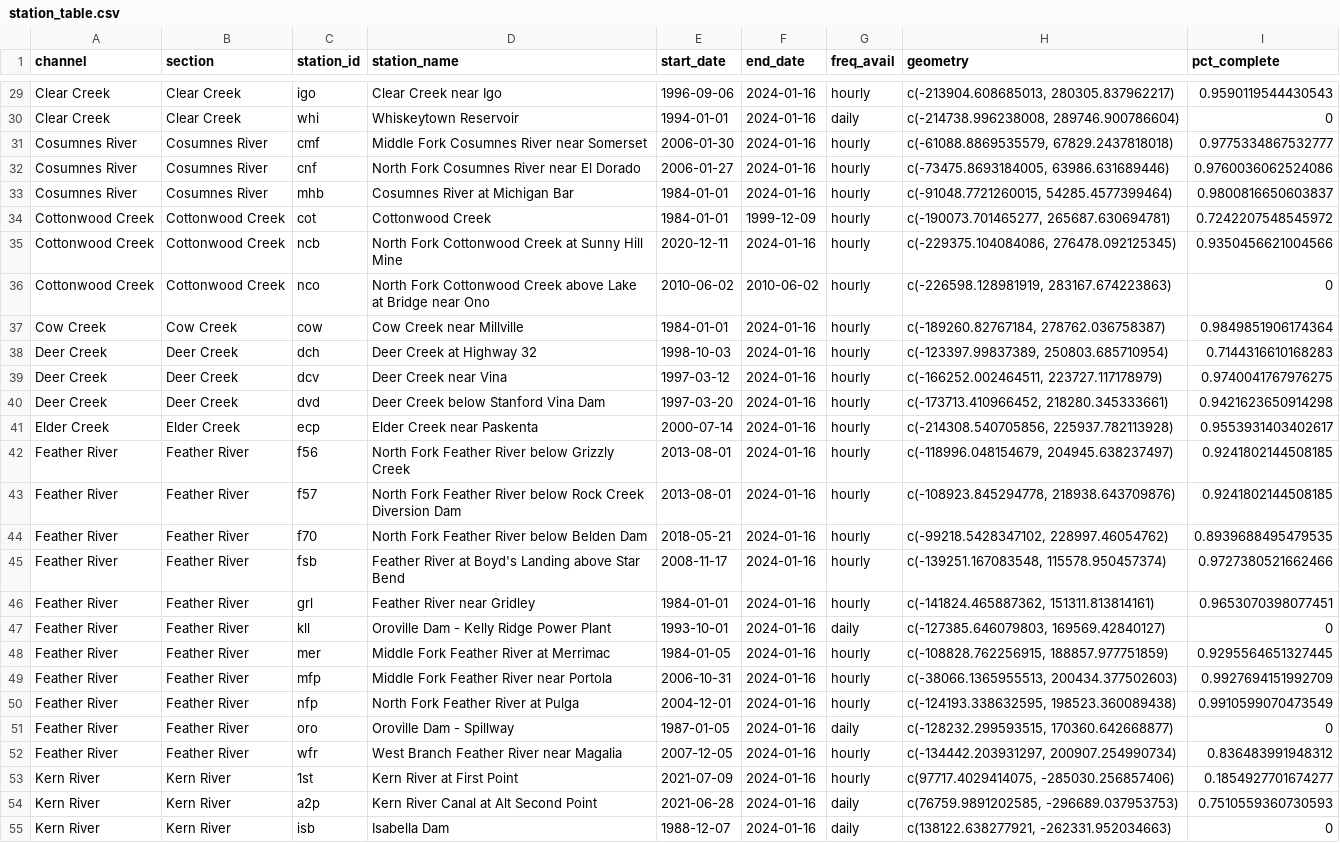
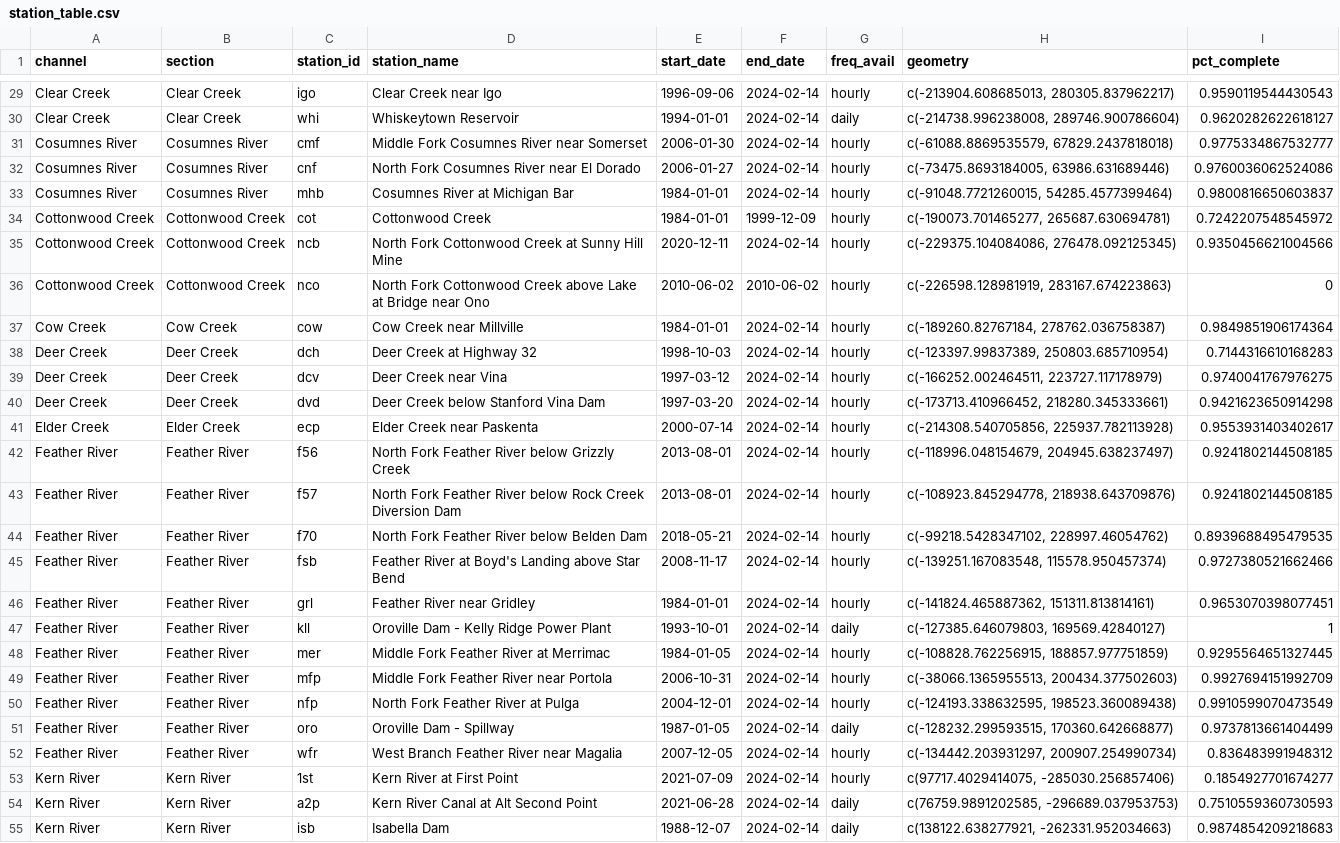
Before and after one commit to FlowWest/streamFlowExplorer, a CSV file: data-raw/out/station_table.csv, drawn as a sheet; only a part is shown, gaps mark what is left out; the diff covers the shown part only; the diff names each change by its address in the sheet, - before the commit and + after, or states it on an @@ line.

```diff
--- a/data-raw/out/station_table.csv
+++ b/data-raw/out/station_table.csv
-F29:F33 (end_date): 2024-01-16
+F29:F33 (end_date): 2024-02-14
-I30 (pct_complete): 0
+I30 (pct_complete): 0.9620282622618127
-F35 (end_date): 2024-01-16
+F35 (end_date): 2024-02-14
-F37:F55 (end_date): 2024-01-16
+F37:F55 (end_date): 2024-02-14
-I47 (pct_complete): 0
+I47 (pct_complete): 1
-I51 (pct_complete): 0
+I51 (pct_complete): 0.9737813661404499
-I55 (pct_complete): 0
+I55 (pct_complete): 0.9874854209218683
```
Also changed, not shown: 2 added rows and 145 edited cells elsewhere in this file, data-raw/cdec_mainstem_stations.csv, 12 other files.
